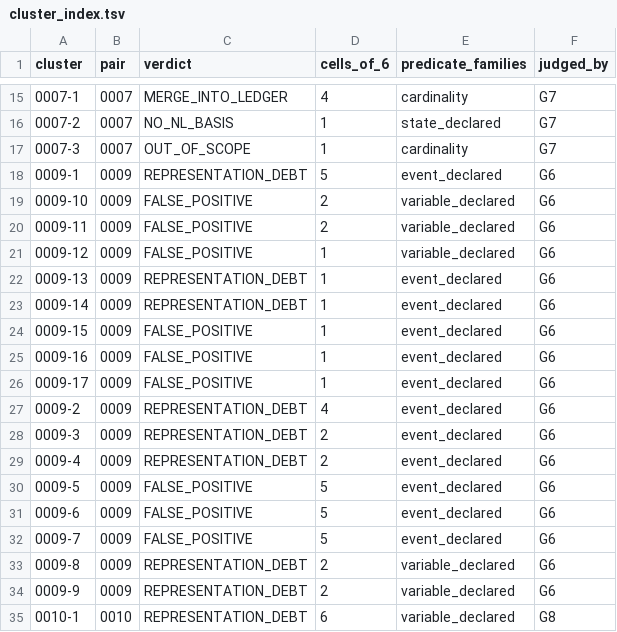
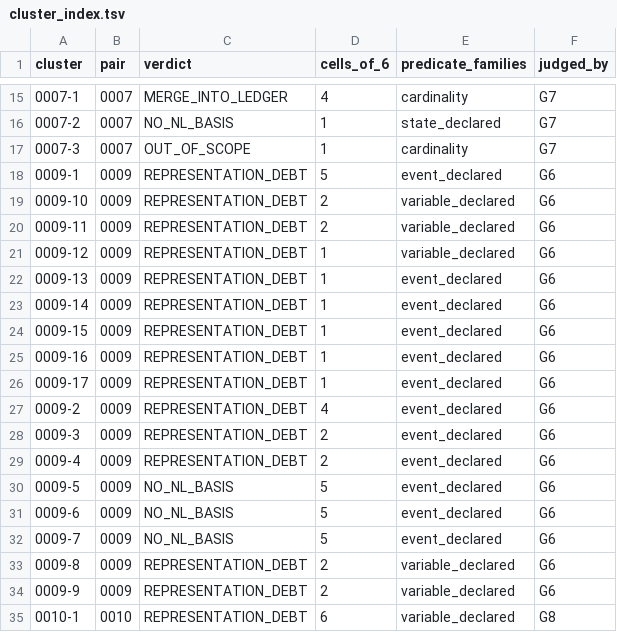
Before and after one commit to HansBug/research_ideas, a TSV file: project_1_llm_state_machine_modeling/eval/discover_matrix/unexpected_verdicts/cluster_index.tsv, drawn as a sheet; only a part is shown, gaps mark what is left out.

```diff
--- a/project_1_llm_state_machine_modeling/eval/discover_matrix/unexpected_verdicts/cluster_index.tsv
+++ b/project_1_llm_state_machine_modeling/eval/discover_matrix/unexpected_verdicts/cluster_index.tsv
@@ -18,10 +18,10 @@ cluster	pair	verdict	cells_of_6	predicate_families	judged_by
 0009-1	0009	REPRESENTATION_DEBT	5	event_declared	G6
-0009-10	0009	FALSE_POSITIVE	2	variable_declared	G6
-0009-11	0009	FALSE_POSITIVE	2	variable_declared	G6
-0009-12	0009	FALSE_POSITIVE	1	variable_declared	G6
+0009-10	0009	REPRESENTATION_DEBT	2	variable_declared	G6
+0009-11	0009	REPRESENTATION_DEBT	2	variable_declared	G6
+0009-12	0009	REPRESENTATION_DEBT	1	variable_declared	G6
 0009-13	0009	REPRESENTATION_DEBT	1	event_declared	G6
 0009-14	0009	REPRESENTATION_DEBT	1	event_declared	G6
-0009-15	0009	FALSE_POSITIVE	1	event_declared	G6
-0009-16	0009	FALSE_POSITIVE	1	event_declared	G6
-0009-17	0009	FALSE_POSITIVE	1	event_declared	G6
+0009-15	0009	REPRESENTATION_DEBT	1	event_declared	G6
+0009-16	0009	REPRESENTATION_DEBT	1	event_declared	G6
+0009-17	0009	REPRESENTATION_DEBT	1	event_declared	G6
 0009-2	0009	REPRESENTATION_DEBT	4	event_declared	G6
@@ -29,5 +29,5 @@ cluster	pair	verdict	cells_of_6	predicate_families	judged_by
 0009-4	0009	REPRESENTATION_DEBT	2	event_declared	G6
-0009-5	0009	FALSE_POSITIVE	5	event_declared	G6
-0009-6	0009	FALSE_POSITIVE	5	event_declared	G6
-0009-7	0009	FALSE_POSITIVE	5	event_declared	G6
+0009-5	0009	NO_NL_BASIS	5	event_declared	G6
+0009-6	0009	NO_NL_BASIS	5	event_declared	G6
+0009-7	0009	NO_NL_BASIS	5	event_declared	G6
 0009-8	0009	REPRESENTATION_DEBT	2	variable_declared	G6
```
Also changed, not shown: project_1_llm_state_machine_modeling/eval/discover_matrix/unexpected_verdicts/by_pair.tsv, project_1_llm_state_machine_modeling/eval/discover_matrix/unexpected_verdicts/subclass_table.tsv, 8 other files.
